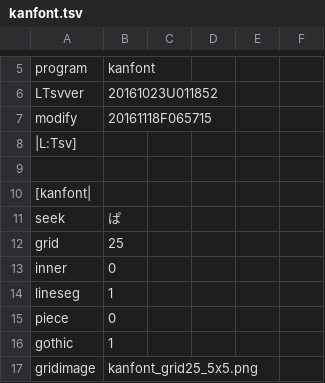
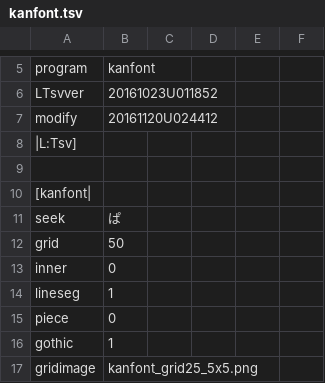
Before and after one commit to ooblog/LTsv10kanedit, a TSV file: kanfont.tsv, drawn as a sheet; only a part is shown, gaps mark what is left out.

```diff
--- a/kanfont.tsv
+++ b/kanfont.tsv
@@ -6,3 +6,3 @@ program	kanfont
 LTsvver	20161023U011852
-modify	20161118F065715
+modify	20161120U024412
 |L:Tsv]
@@ -11,3 +11,3 @@ modify	20161118F065715
 seek	ぱ
-grid	25
+grid	50
 inner	0
```
Also changed, not shown: LTsv/LTsv_doc.tsv, LTsv/LTsv_glyph.tsv, 5 other files.
